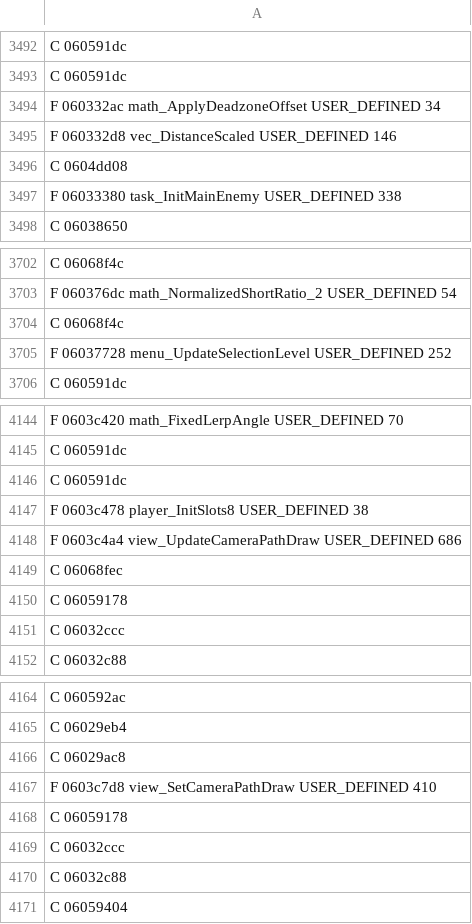
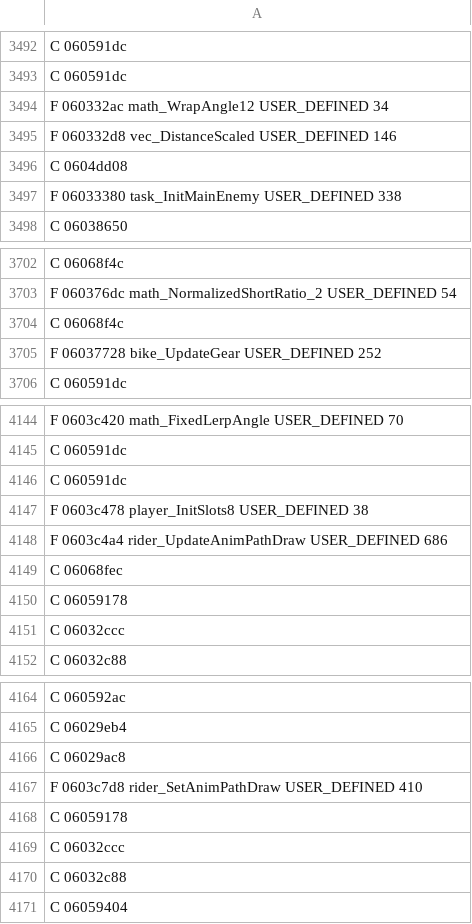
Before and after one commit to indieindie7/manxtt-decomp, a TSV file: ghidra/funcinfo_0.tsv, drawn as a sheet; only a part is shown, gaps mark what is left out; the diff covers the shown part only.

```diff
--- a/ghidra/funcinfo_0.tsv
+++ b/ghidra/funcinfo_0.tsv
@@ -3493,3 +3493,3 @@ C 060591dc
 C 060591dc
-F 060332ac math_ApplyDeadzoneOffset USER_DEFINED 34
+F 060332ac math_WrapAngle12 USER_DEFINED 34
 F 060332d8 vec_DistanceScaled USER_DEFINED 146
@@ -3704,3 +3704,3 @@ F 060376dc math_NormalizedShortRatio_2 USER_DEFINED 54
 C 06068f4c
-F 06037728 menu_UpdateSelectionLevel USER_DEFINED 252
+F 06037728 bike_UpdateGear USER_DEFINED 252
 C 060591dc
@@ -4147,3 +4147,3 @@ C 060591dc
 F 0603c478 player_InitSlots8 USER_DEFINED 38
-F 0603c4a4 view_UpdateCameraPathDraw USER_DEFINED 686
+F 0603c4a4 rider_UpdateAnimPathDraw USER_DEFINED 686
 C 06068fec
@@ -4166,3 +4166,3 @@ C 06029eb4
 C 06029ac8
-F 0603c7d8 view_SetCameraPathDraw USER_DEFINED 410
+F 0603c7d8 rider_SetAnimPathDraw USER_DEFINED 410
 C 06059178
```
Also changed, not shown: 9 edited cells elsewhere in this file, 7 other files.
